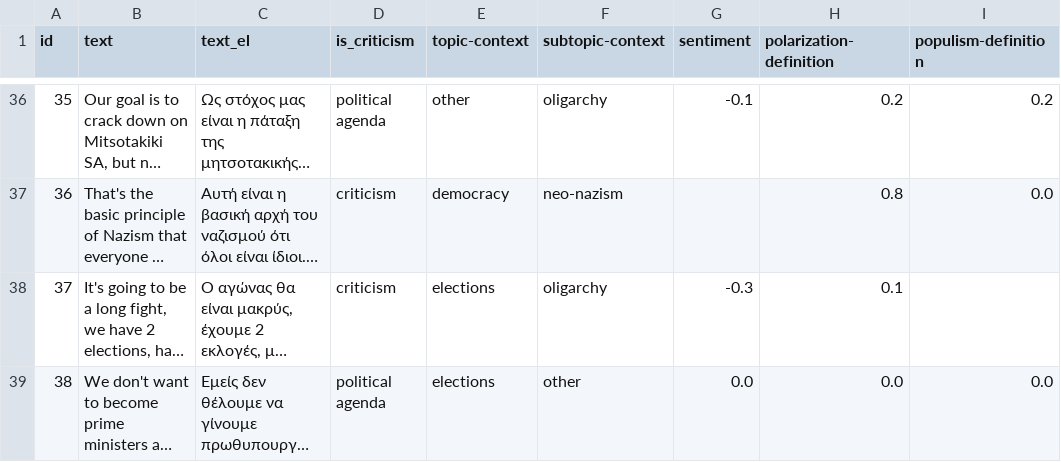
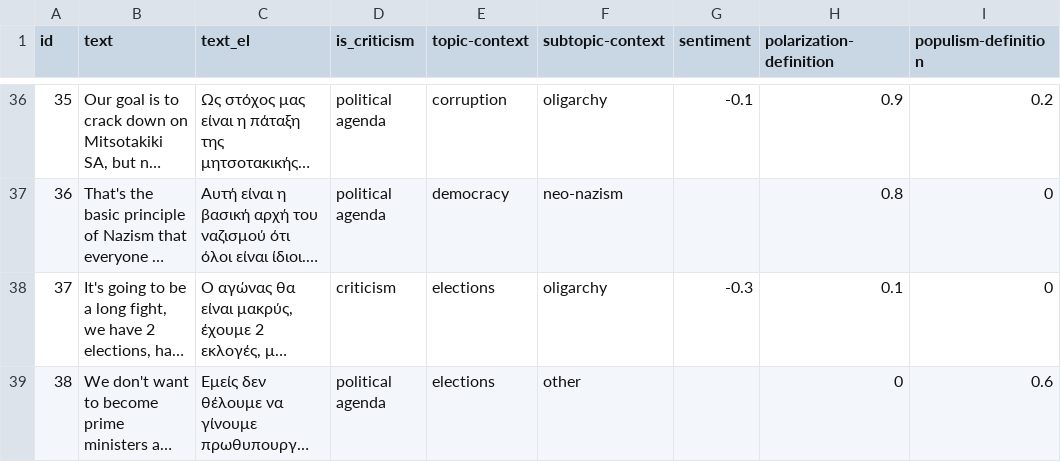
Before and after one commit to Datalab-AUTH/imedd-political-speech-data-test, a CSV file: pre-elections/Varoufakis/Varoufakis_2023_05_07_Kerkyra/analysis/final/analysis_results_formatted.csv, drawn as a sheet; only a part is shown, gaps mark what is left out; long unchanged cells end in …; the diff covers the shown part only; the diff names each change by its address in the sheet, - before the commit and + after, or states it on an @@ line.

```diff
--- a/pre-elections/Varoufakis/Varoufakis_2023_05_07_Kerkyra/analysis/final/analysis_results_formatted.csv
+++ b/pre-elections/Varoufakis/Varoufakis_2023_05_07_Kerkyra/analysis/final/analysis_results_formatted.csv
-E36 (topic-context): other
+E36 (topic-context): corruption
-H36 (polarization-definition): 0.2
+H36 (polarization-definition): 0.9
-D37 (is_criticism): criticism
+D37 (is_criticism): political agenda
-I37 (populism-definition): 0.0
+I37 (populism-definition): 0
-I38 (populism-definition): (empty)
+I38 (populism-definition): 0
-G39 (sentiment): 0.0
+G39 (sentiment): (empty)
-H39 (polarization-definition): 0.0
+H39 (polarization-definition): 0
-I39 (populism-definition): 0.0
+I39 (populism-definition): 0.6
```
Also changed, not shown: 72 edited cells elsewhere in this file, 26 other files.
